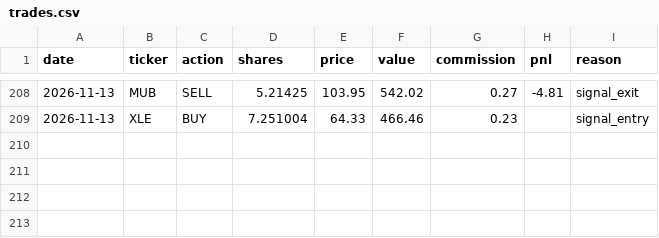
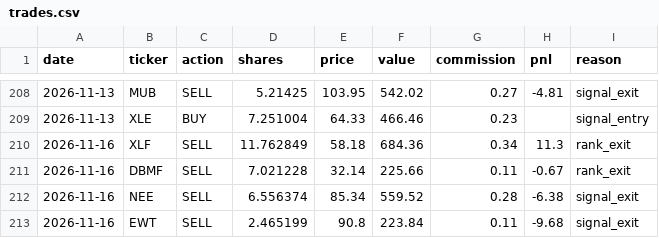
Before and after one commit to camerongreatrex/momentum-following-trading-model, a CSV file: data/v1/paper_trading_v4nf_3mo/trades.csv, drawn as a sheet; only a part is shown, gaps mark what is left out; the diff names each change by its address in the sheet, - before the commit and + after, or states it on an @@ line.

```diff
--- a/data/v1/paper_trading_v4nf_3mo/trades.csv
+++ b/data/v1/paper_trading_v4nf_3mo/trades.csv
+row 210: 2026-11-16 | XLF | SELL | 11.762849 | 58.18 | 684.36 | 0.34 | 11.3 | rank_exit
+row 211: 2026-11-16 | DBMF | SELL | 7.021228 | 32.14 | 225.66 | 0.11 | -0.67 | rank_exit
+row 212: 2026-11-16 | NEE | SELL | 6.556374 | 85.34 | 559.52 | 0.28 | -6.38 | signal_exit
+row 213: 2026-11-16 | EWT | SELL | 2.465199 | 90.8 | 223.84 | 0.11 | -9.68 | signal_exit
```
Also changed, not shown: data/v1/paper_trading/history.csv, data/v1/paper_trading/trades.csv, 3 other files.
